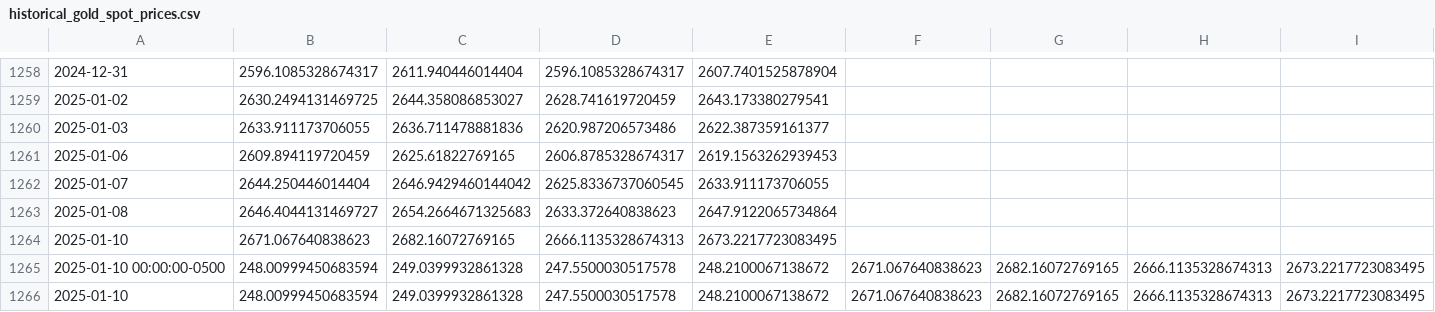
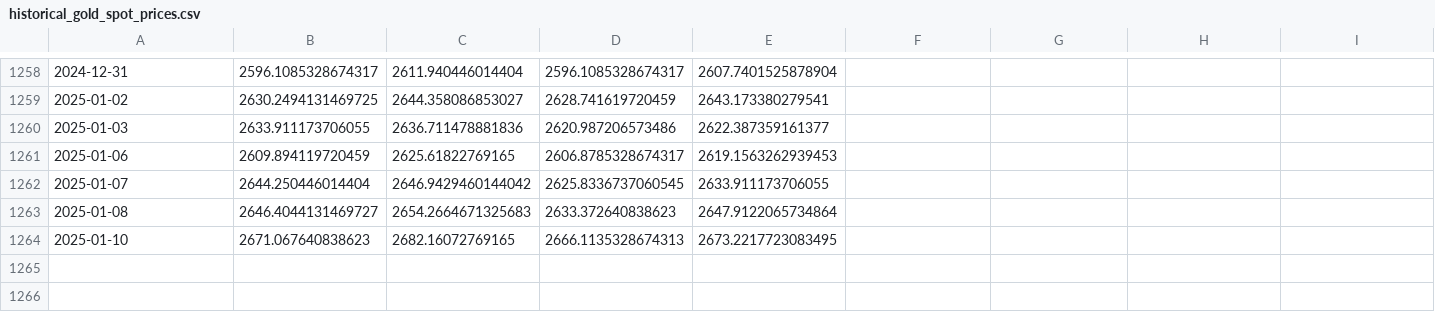
Before and after one commit to Parthrk75/gold-price-data, a CSV file: historical_gold_spot_prices.csv, drawn as a sheet; only a part is shown, gaps mark what is left out.

Commit message:
Update historical_gold_spot_prices.csv

```diff
--- a/historical_gold_spot_prices.csv
+++ b/historical_gold_spot_prices.csv
@@ -1264,3 +1264 @@
 2025-01-10,2671.067640838623,2682.16072769165,2666.1135328674313,2673.2217723083495
-2025-01-10 00:00:00-0500,248.00999450683594,249.0399932861328,247.5500030517578,248.2100067138672,2671.067640838623,2682.16072769165,2666.1135328674313,2673.2217723083495
-2025-01-10,248.00999450683594,249.0399932861328,247.5500030517578,248.2100067138672,2671.067640838623,2682.16072769165,2666.1135328674313,2673.2217723083495
```
